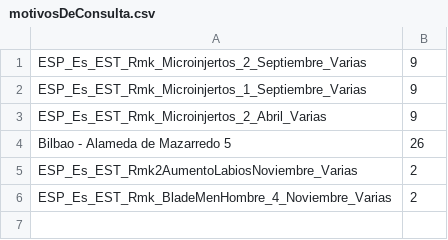
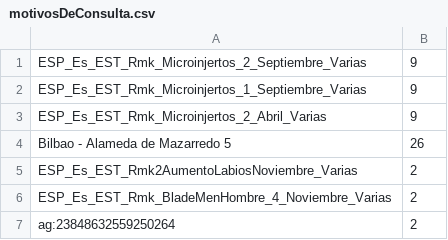
Before and after one commit to dmdorsia/automation, a CSV file: motivosDeConsulta.csv, drawn as a sheet.

Commit message:
Update motivosDeConsulta.csv

```diff
--- a/motivosDeConsulta.csv
+++ b/motivosDeConsulta.csv
@@ -6 +6,2 @@ ESP_Es_EST_Rmk2AumentoLabiosNoviembre_Varias,2
 ESP_Es_EST_Rmk_BladeMenHombre_4_Noviembre_Varias,2
+ag:23848632559250264,2
```
